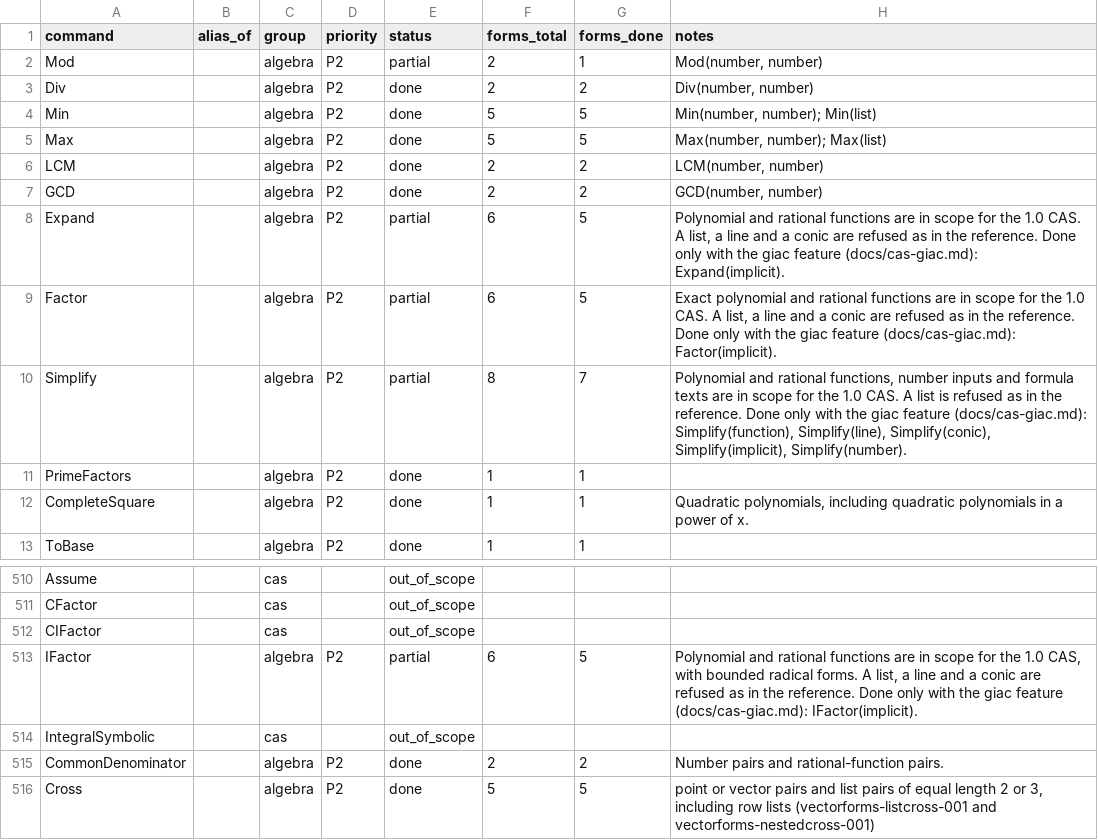
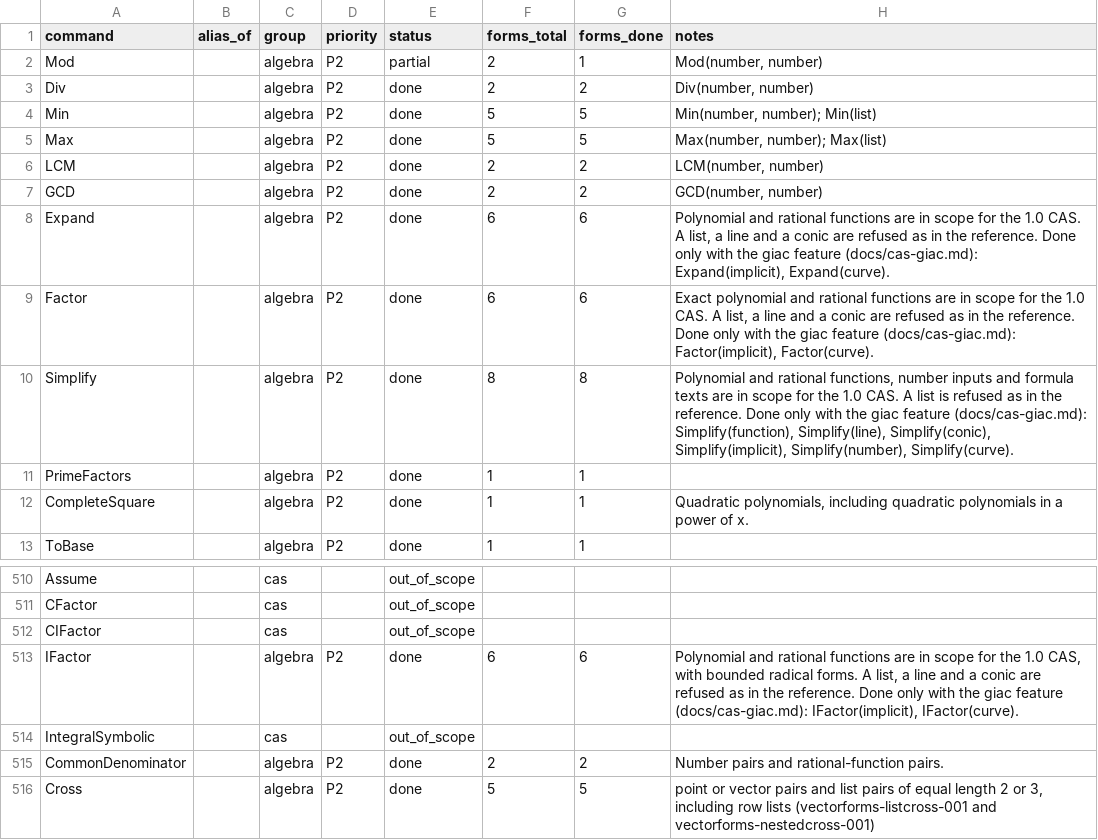
Before and after one commit to jash90/geokernel, a CSV file: docs/command-matrix.csv, drawn as a sheet; only a part is shown, gaps mark what is left out.

Commit message:
Complete CAS matrix evidence after Linux replay

```diff
--- a/docs/command-matrix.csv
+++ b/docs/command-matrix.csv
@@ -7,5 +7,5 @@ LCM,,algebra,P2,done,2,2,"LCM(number, number)"
 GCD,,algebra,P2,done,2,2,"GCD(number, number)"
-Expand,,algebra,P2,partial,6,5,"Polynomial and rational functions are in scope for the 1.0 CAS. A list, a line and a conic are refused as in the reference. Done only with the giac feature (docs/cas-giac.md): Expand(implicit)."
-Factor,,algebra,P2,partial,6,5,"Exact polynomial and rational functions are in scope for the 1.0 CAS. A list, a line and a conic are refused as in the reference. Done only with the giac feature (docs/cas-giac.md): Factor(implicit)."
-Simplify,,algebra,P2,partial,8,7,"Polynomial and rational functions, number inputs and formula texts are in scope for the 1.0 CAS. A list is refused as in the reference. Done only with the giac feature (docs/cas-giac.md): Simplify(function), Simplify(line), Simplify(conic), Simplify(implicit), Simplify(number)."
+Expand,,algebra,P2,done,6,6,"Polynomial and rational functions are in scope for the 1.0 CAS. A list, a line and a conic are refused as in the reference. Done only with the giac feature (docs/cas-giac.md): Expand(implicit), Expand(curve)."
+Factor,,algebra,P2,done,6,6,"Exact polynomial and rational functions are in scope for the 1.0 CAS. A list, a line and a conic are refused as in the reference. Done only with the giac feature (docs/cas-giac.md): Factor(implicit), Factor(curve)."
+Simplify,,algebra,P2,done,8,8,"Polynomial and rational functions, number inputs and formula texts are in scope for the 1.0 CAS. A list is refused as in the reference. Done only with the giac feature (docs/cas-giac.md): Simplify(function), Simplify(line), Simplify(conic), Simplify(implicit), Simplify(number), Simplify(curve)."
 PrimeFactors,,algebra,P2,done,1,1,
@@ -512,3 +512,3 @@ CFactor,,cas,,out_of_scope,,,
 CIFactor,,cas,,out_of_scope,,,
-IFactor,,algebra,P2,partial,6,5,"Polynomial and rational functions are in scope for the 1.0 CAS, with bounded radical forms. A list, a line and a conic are refused as in the reference. Done only with the giac feature (docs/cas-giac.md): IFactor(implicit)."
+IFactor,,algebra,P2,done,6,6,"Polynomial and rational functions are in scope for the 1.0 CAS, with bounded radical forms. A list, a line and a conic are refused as in the reference. Done only with the giac feature (docs/cas-giac.md): IFactor(implicit), IFactor(curve)."
 IntegralSymbolic,,cas,,out_of_scope,,,
```
Also changed, not shown: 3 other files.
